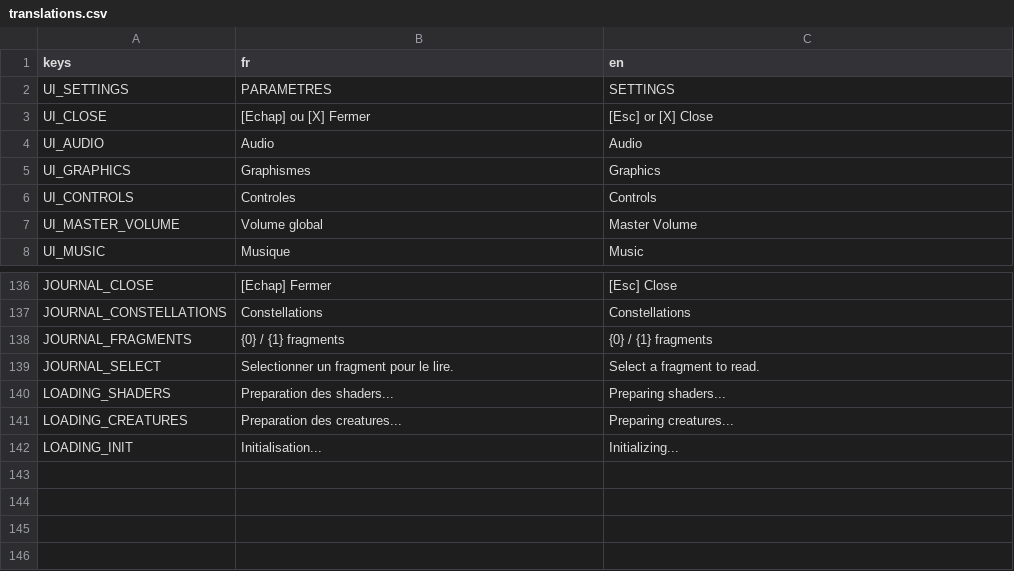
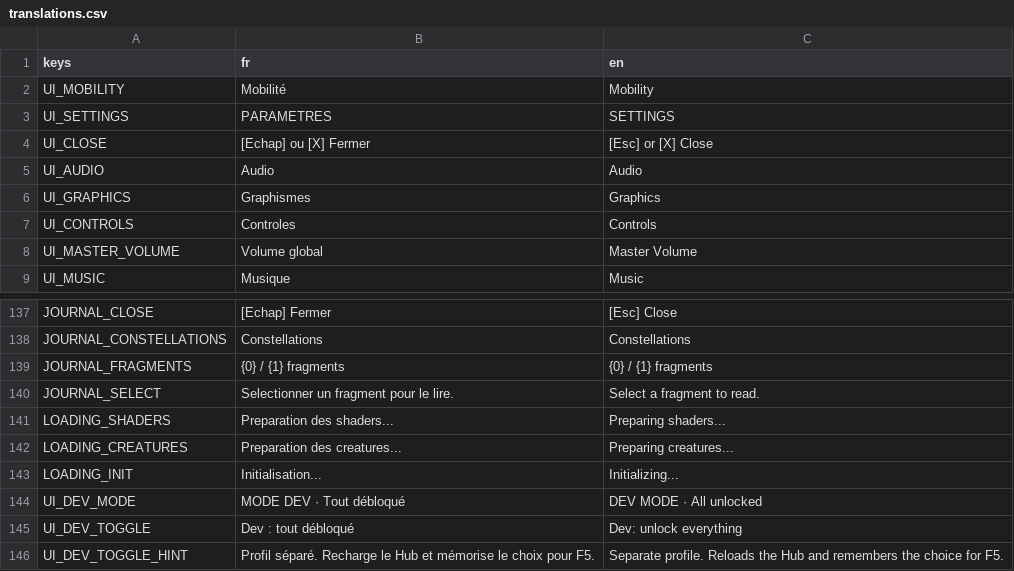
Before and after one commit to raphplt/vestiges, a CSV file: assets/translations/translations.csv, drawn as a sheet; only a part is shown, gaps mark what is left out; the diff names each change by its address in the sheet, - before the commit and + after, or states it on an @@ line.

Commit message:
feat: dash commun et variantes de locomotion (plan 01 lot D)
PlayerMobility compose locomotion/mobilité/hurt/death, réglages dans
data/movement/mobility.json, action remappable Espace / X, feedback
recyclé, variantes F1, banc de régression et benchmark combat dense.

```diff
--- a/assets/translations/translations.csv
+++ b/assets/translations/translations.csv
+row 2: UI_MOBILITY | Mobilité | Mobility
+row 144: UI_DEV_MODE | MODE DEV · Tout débloqué | DEV MODE · All unlocked
+row 145: UI_DEV_TOGGLE | Dev : tout débloqué | Dev: unlock everything
+row 146: UI_DEV_TOGGLE_HINT | Profil séparé. Recharge le Hub et mémorise le choix pour F5. | Separate profile. Reloads the Hub and remembers the choice for F5.
```
Also changed, not shown: 26 other files.
